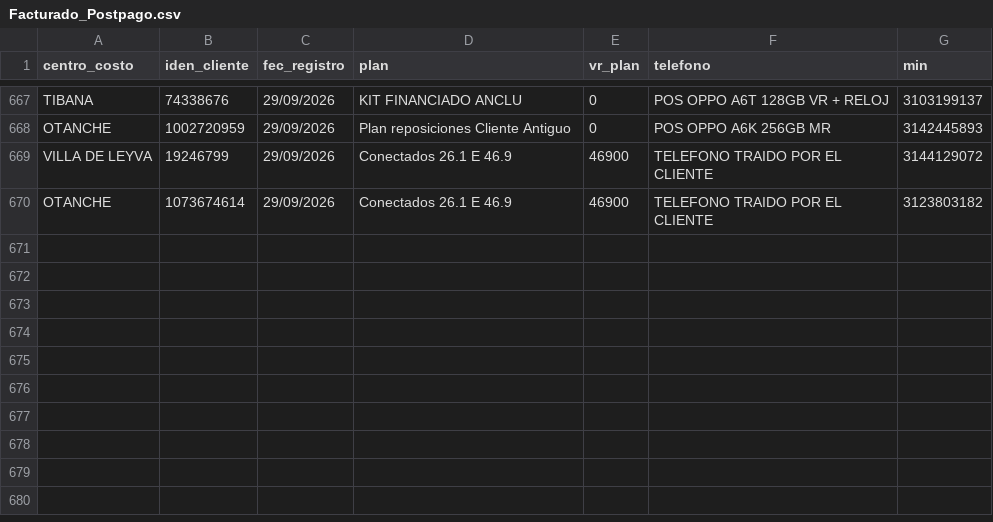
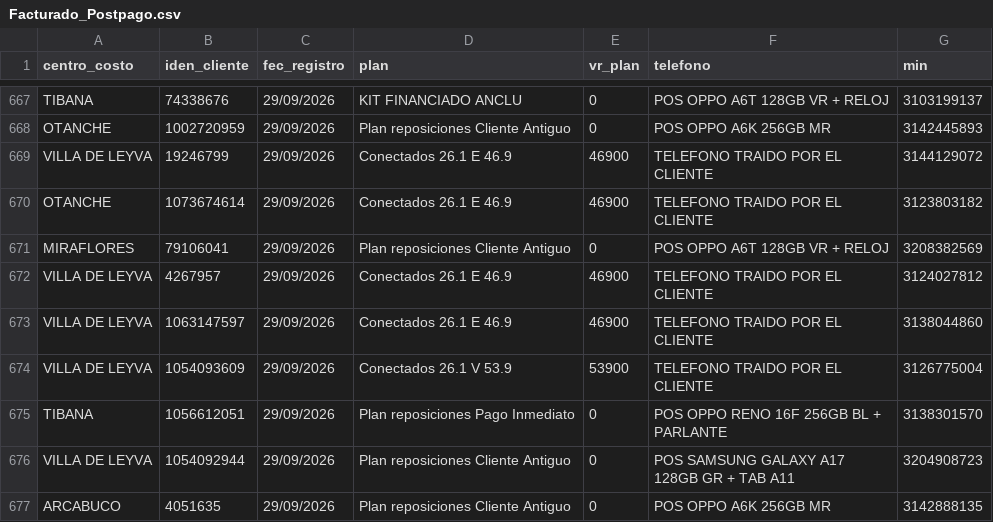
Before and after one commit to lubernu/prueba, a CSV file: Facturado_Postpago.csv, drawn as a sheet; only a part is shown, gaps mark what is left out; the diff names each change by its address in the sheet, - before the commit and + after, or states it on an @@ line.

Commit message:
Actualización automática: Facturado_Postpago.csv

```diff
--- a/Facturado_Postpago.csv
+++ b/Facturado_Postpago.csv
+row 671: MIRAFLORES | 79106041 | 29/09/2026 | Plan reposiciones Cliente Antiguo | 0 | POS OPPO A6T 128GB VR + RELOJ | 3208382569
+row 672: VILLA DE LEYVA | 4267957 | 29/09/2026 | Conectados 26.1 E 46.9 | 46900 | TELEFONO TRAIDO POR EL CLIENTE | 3124027812
+row 673: VILLA DE LEYVA | 1063147597 | 29/09/2026 | Conectados 26.1 E 46.9 | 46900 | TELEFONO TRAIDO POR EL CLIENTE | 3138044860
+row 674: VILLA DE LEYVA | 1054093609 | 29/09/2026 | Conectados 26.1 V 53.9 | 53900 | TELEFONO TRAIDO POR EL CLIENTE | 3126775004
+row 675: TIBANA | 1056612051 | 29/09/2026 | Plan reposiciones Pago Inmediato | 0 | POS OPPO RENO 16F 256GB BL + PARLANTE | 3138301570
+row 676: VILLA DE LEYVA | 1054092944 | 29/09/2026 | Plan reposiciones Cliente Antiguo | 0 | POS SAMSUNG GALAXY A17 128GB GR + TAB A11 | 3204908723
+row 677: ARCABUCO | 4051635 | 29/09/2026 | Plan reposiciones Cliente Antiguo | 0 | POS OPPO A6K 256GB MR | 3142888135
```
